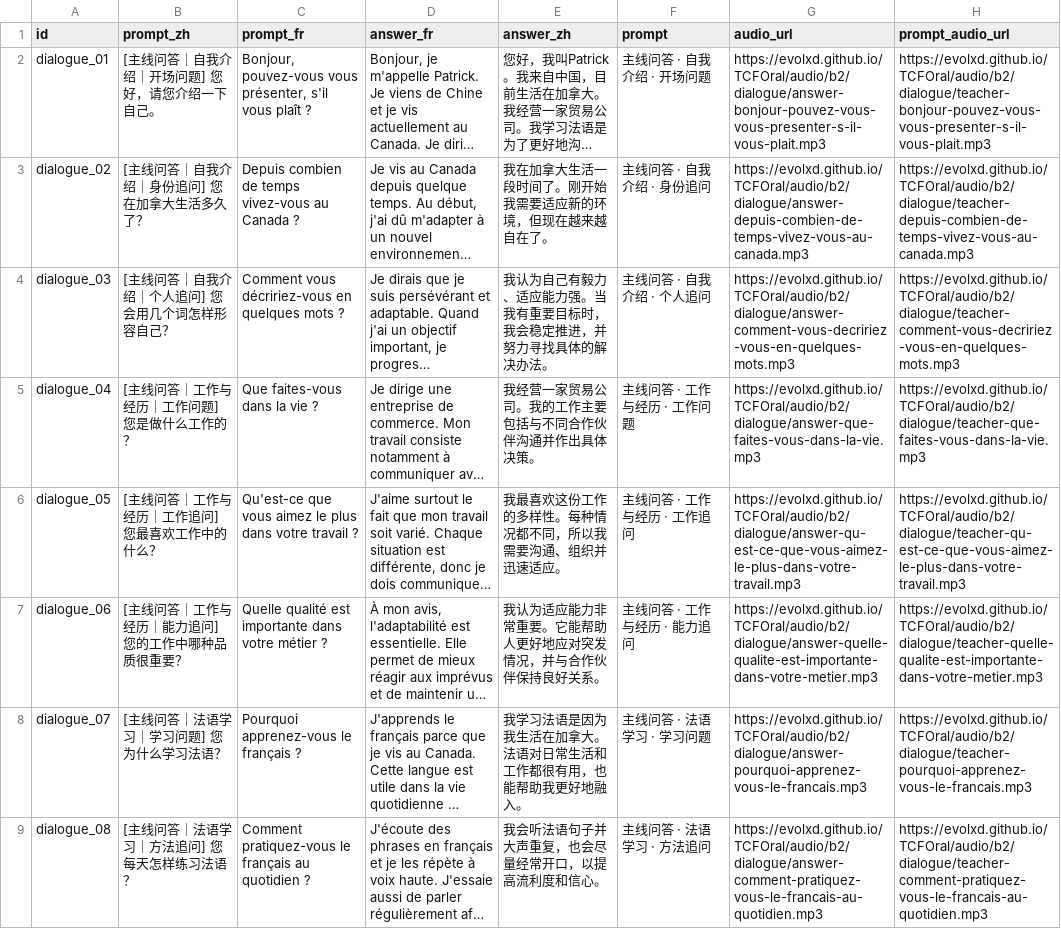
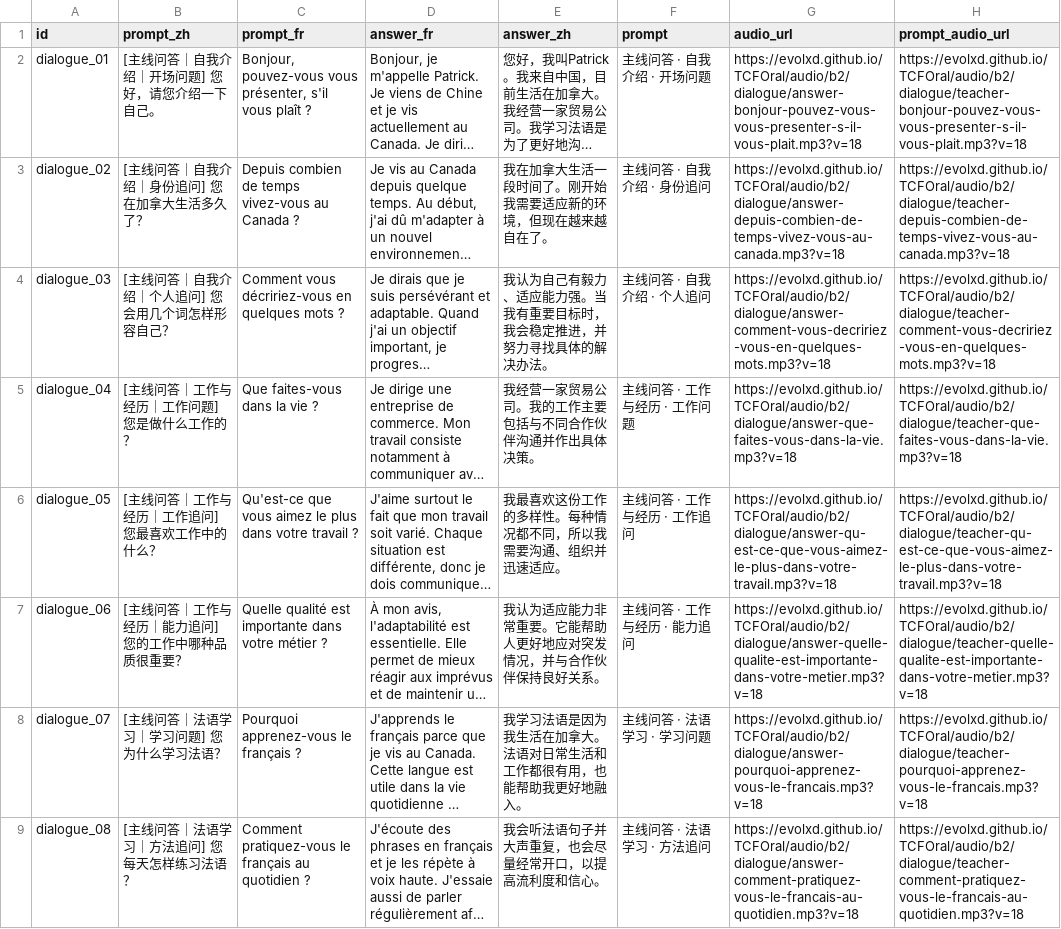
Before and after one commit to evolxd/ENLEARN, a CSV file: TCF_Oral_B2_考官问答_40.csv, drawn as a sheet; only a part is shown; long unchanged cells end in …; the diff covers the shown part only; the diff names each change by its address in the sheet, - before the commit and + after, or states it on an @@ line.

Commit message:
Sync normalized ElevenLabs audio for B2 examiner dialogues

```diff
--- a/TCF_Oral_B2_考官问答_40.csv
+++ b/TCF_Oral_B2_考官问答_40.csv
-G2 (audio_url): https://evolxd.github.io/TCFOral/audio/b2/dialogue/answer-bonjour-pouvez-vous-vous-presenter-s-il-vous-plait.mp3
+G2 (audio_url): https://evolxd.github.io/TCFOral/audio/b2/dialogue/answer-bonjour-pouvez-vous-vous-presenter-s-il-vous-plait.mp3?v=18
-H2 (prompt_audio_url): https://evolxd.github.io/TCFOral/audio/b2/dialogue/teacher-bonjour-pouvez-vous-vous-presenter-s-il-vous-plait.mp3
+H2 (prompt_audio_url): https://evolxd.github.io/TCFOral/audio/b2/dialogue/teacher-bonjour-pouvez-vous-vous-presenter-s-il-vous-plait.mp3?v=18
-G3 (audio_url): https://evolxd.github.io/TCFOral/audio/b2/dialogue/answer-depuis-combien-de-temps-vivez-vous-au-canada.mp3
+G3 (audio_url): https://evolxd.github.io/TCFOral/audio/b2/dialogue/answer-depuis-combien-de-temps-vivez-vous-au-canada.mp3?v=18
-H3 (prompt_audio_url): https://evolxd.github.io/TCFOral/audio/b2/dialogue/teacher-depuis-combien-de-temps-vivez-vous-au-canada.mp3
+H3 (prompt_audio_url): https://evolxd.github.io/TCFOral/audio/b2/dialogue/teacher-depuis-combien-de-temps-vivez-vous-au-canada.mp3?v=18
-G4 (audio_url): https://evolxd.github.io/TCFOral/audio/b2/dialogue/answer-comment-vous-decririez-vous-en-quelques-mots.mp3
+G4 (audio_url): https://evolxd.github.io/TCFOral/audio/b2/dialogue/answer-comment-vous-decririez-vous-en-quelques-mots.mp3?v=18
-H4 (prompt_audio_url): https://evolxd.github.io/TCFOral/audio/b2/dialogue/teacher-comment-vous-decririez-vous-en-quelques-mots.mp3
+H4 (prompt_audio_url): https://evolxd.github.io/TCFOral/audio/b2/dialogue/teacher-comment-vous-decririez-vous-en-quelques-mots.mp3?v=18
-G5 (audio_url): https://evolxd.github.io/TCFOral/audio/b2/dialogue/answer-que-faites-vous-dans-la-vie.mp3
+G5 (audio_url): https://evolxd.github.io/TCFOral/audio/b2/dialogue/answer-que-faites-vous-dans-la-vie.mp3?v=18
-H5 (prompt_audio_url): https://evolxd.github.io/TCFOral/audio/b2/dialogue/teacher-que-faites-vous-dans-la-vie.mp3
+H5 (prompt_audio_url): https://evolxd.github.io/TCFOral/audio/b2/dialogue/teacher-que-faites-vous-dans-la-vie.mp3?v=18
-G6 (audio_url): https://evolxd.github.io/TCFOral/audio/b2/dialogue/answer-qu-est-ce-que-vous-aimez-le-plus-dans-votre-travail.mp3
+G6 (audio_url): https://evolxd.github.io/TCFOral/audio/b2/dialogue/answer-qu-est-ce-que-vous-aimez-le-plus-dans-votre-travail.mp3?v=18
-H6 (prompt_audio_url): https://evolxd.github.io/TCFOral/audio/b2/dialogue/teacher-qu-est-ce-que-vous-aimez-le-plus-dans-votre-travail.mp3
+H6 (prompt_audio_url): https://evolxd.github.io/TCFOral/audio/b2/dialogue/teacher-qu-est-ce-que-vous-aimez-le-plus-dans-votre-travail.mp3?v=18
-G7 (audio_url): https://evolxd.github.io/TCFOral/audio/b2/dialogue/answer-quelle-qualite-est-importante-dans-votre-metier.mp3
+G7 (audio_url): https://evolxd.github.io/TCFOral/audio/b2/dialogue/answer-quelle-qualite-est-importante-dans-votre-metier.mp3?v=18
-H7 (prompt_audio_url): https://evolxd.github.io/TCFOral/audio/b2/dialogue/teacher-quelle-qualite-est-importante-dans-votre-metier.mp3
+H7 (prompt_audio_url): https://evolxd.github.io/TCFOral/audio/b2/dialogue/teacher-quelle-qualite-est-importante-dans-votre-metier.mp3?v=18
-G8 (audio_url): https://evolxd.github.io/TCFOral/audio/b2/dialogue/answer-pourquoi-apprenez-vous-le-francais.mp3
+G8 (audio_url): https://evolxd.github.io/TCFOral/audio/b2/dialogue/answer-pourquoi-apprenez-vous-le-francais.mp3?v=18
-H8 (prompt_audio_url): https://evolxd.github.io/TCFOral/audio/b2/dialogue/teacher-pourquoi-apprenez-vous-le-francais.mp3
+H8 (prompt_audio_url): https://evolxd.github.io/TCFOral/audio/b2/dialogue/teacher-pourquoi-apprenez-vous-le-francais.mp3?v=18
-G9 (audio_url): https://evolxd.github.io/TCFOral/audio/b2/dialogue/answer-comment-pratiquez-vous-le-francais-au-quotidien.mp3
+G9 (audio_url): https://evolxd.github.io/TCFOral/audio/b2/dialogue/answer-comment-pratiquez-vous-le-francais-au-quotidien.mp3?v=18
-H9 (prompt_audio_url): https://evolxd.github.io/TCFOral/audio/b2/dialogue/teacher-comment-pratiquez-vous-le-francais-au-quotidien.mp3
+H9 (prompt_audio_url): https://evolxd.github.io/TCFOral/audio/b2/dialogue/teacher-comment-pratiquez-vous-le-francais-au-quotidien.mp3?v=18
```
Also changed, not shown: 64 edited cells elsewhere in this file.
